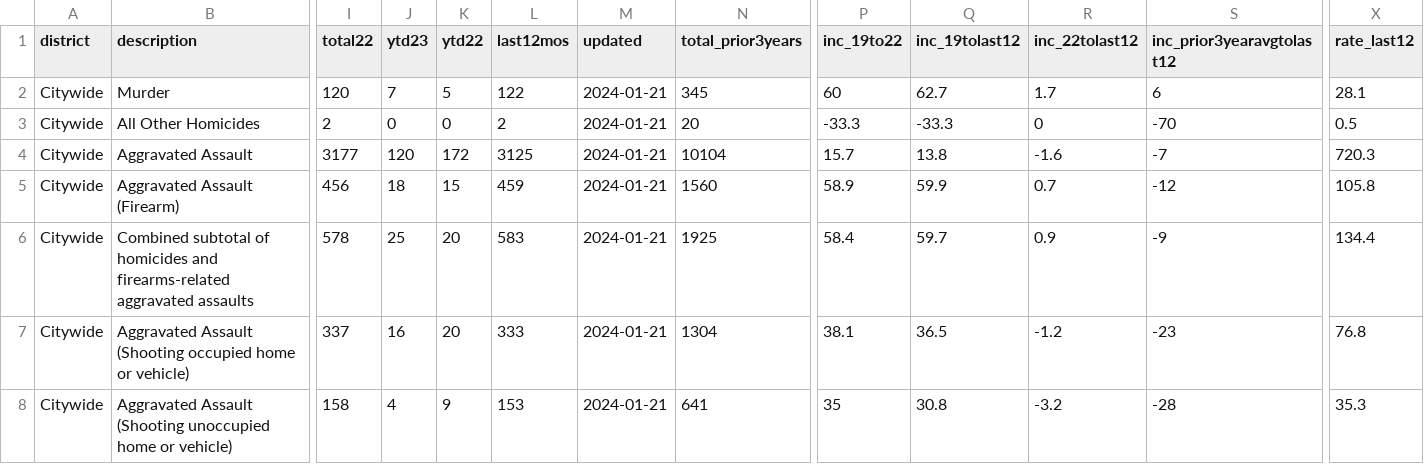
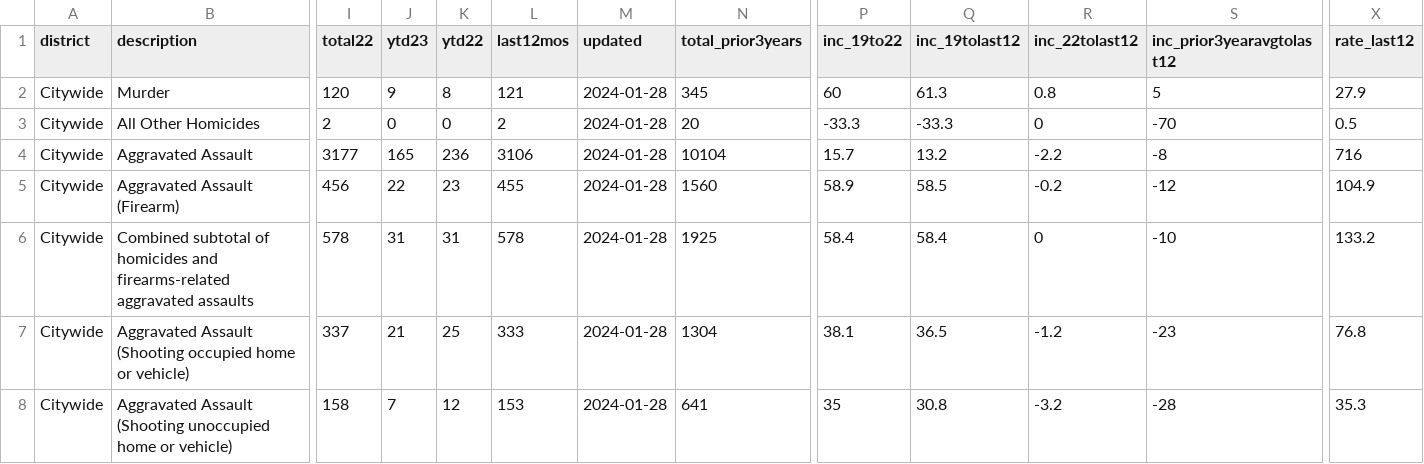
Before and after one commit to abcotvdata/safetytracker_oakland, a CSV file: data/output/weekly/citywide_crime.csv, drawn as a sheet; only a part is shown, gaps mark what is left out; the diff covers the shown part only; the diff names each change by its address in the sheet, - before the commit and + after, or states it on an @@ line.

```diff
--- a/data/output/weekly/citywide_crime.csv
+++ b/data/output/weekly/citywide_crime.csv
-J2 (ytd23): 7
+J2 (ytd23): 9
-K2 (ytd22): 5
+K2 (ytd22): 8
-L2 (last12mos): 122
+L2 (last12mos): 121
-M2:M8 (updated): 2024-01-21
+M2:M8 (updated): 2024-01-28
-Q2 (inc_19tolast12): 62.7
+Q2 (inc_19tolast12): 61.3
-R2 (inc_22tolast12): 1.7
+R2 (inc_22tolast12): 0.8
-S2 (inc_prior3yearavgtolast12): 6
+S2 (inc_prior3yearavgtolast12): 5
-X2 (rate_last12): 28.1
+X2 (rate_last12): 27.9
-J4 (ytd23): 120
+J4 (ytd23): 165
-K4 (ytd22): 172
+K4 (ytd22): 236
-L4 (last12mos): 3125
+L4 (last12mos): 3106
-Q4 (inc_19tolast12): 13.8
+Q4 (inc_19tolast12): 13.2
-R4 (inc_22tolast12): -1.6
+R4 (inc_22tolast12): -2.2
-S4 (inc_prior3yearavgtolast12): -7
+S4 (inc_prior3yearavgtolast12): -8
-X4 (rate_last12): 720.3
+X4 (rate_last12): 716
-J5 (ytd23): 18
+J5 (ytd23): 22
-K5 (ytd22): 15
+K5 (ytd22): 23
-L5 (last12mos): 459
+L5 (last12mos): 455
-Q5 (inc_19tolast12): 59.9
+Q5 (inc_19tolast12): 58.5
-R5 (inc_22tolast12): 0.7
+R5 (inc_22tolast12): -0.2
-X5 (rate_last12): 105.8
+X5 (rate_last12): 104.9
-J6 (ytd23): 25
+J6 (ytd23): 31
-K6 (ytd22): 20
+K6 (ytd22): 31
-L6 (last12mos): 583
+L6 (last12mos): 578
-Q6 (inc_19tolast12): 59.7
+Q6 (inc_19tolast12): 58.4
-R6 (inc_22tolast12): 0.9
+R6 (inc_22tolast12): 0
-S6 (inc_prior3yearavgtolast12): -9
+S6 (inc_prior3yearavgtolast12): -10
-X6 (rate_last12): 134.4
+X6 (rate_last12): 133.2
-J7 (ytd23): 16
+J7 (ytd23): 21
-K7 (ytd22): 20
+K7 (ytd22): 25
-J8 (ytd23): 4
+J8 (ytd23): 7
-K8 (ytd22): 9
+K8 (ytd22): 12
```
Also changed, not shown: 144 edited cells elsewhere in this file, data/output/oakland_crime.csv, data/output/recent/oakland_crime_recent.csv, 37 other files.
